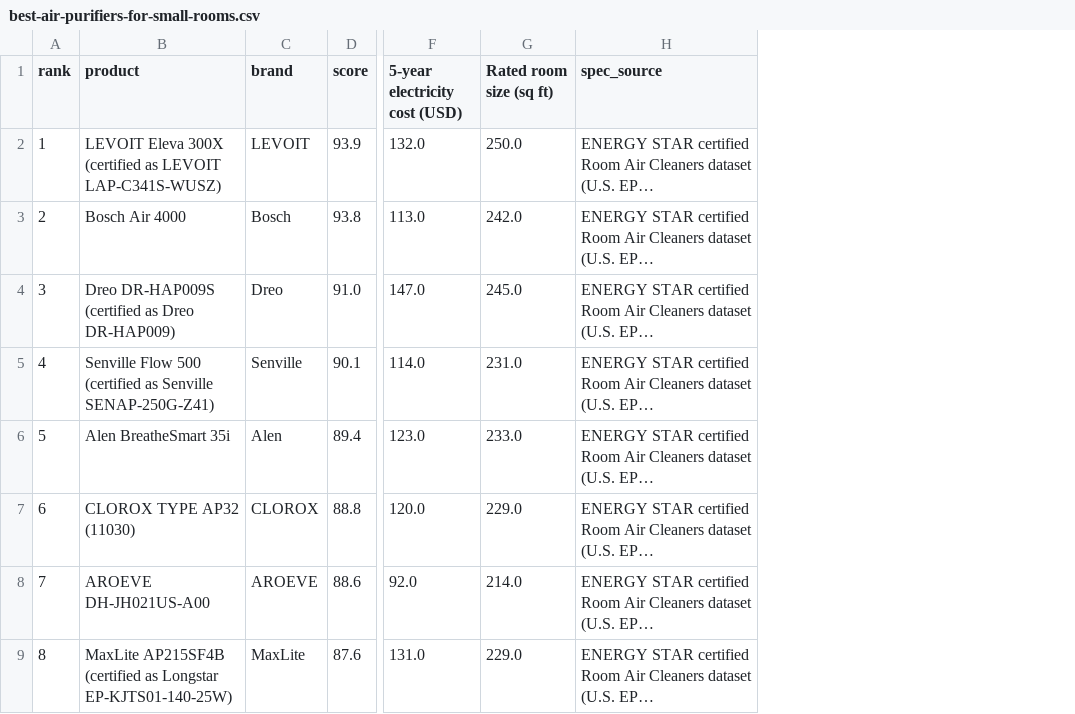
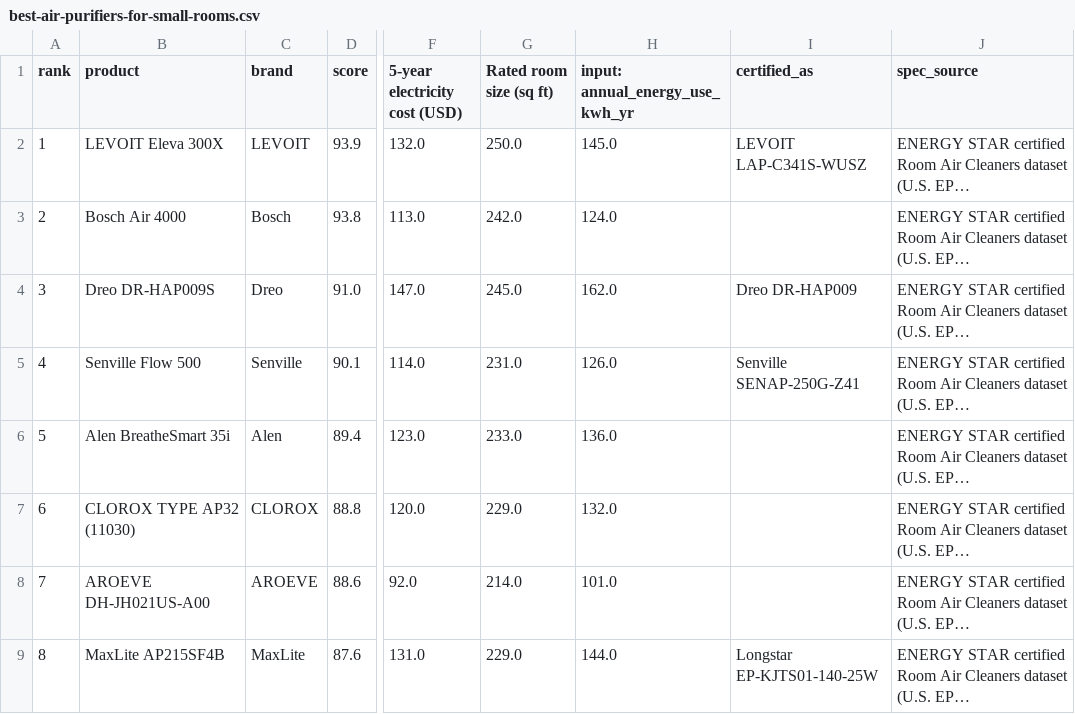
Before and after one commit to Milazzo11/bytherank-site, a CSV file: data/best-air-purifiers-for-small-rooms.csv, drawn as a sheet; only a part is shown, gaps mark what is left out; long unchanged cells end in …; the diff covers the shown part only; the diff names each change by its address in the sheet, - before the commit and + after, or states it on an @@ line.

```diff
--- a/data/best-air-purifiers-for-small-rooms.csv
+++ b/data/best-air-purifiers-for-small-rooms.csv
+column H (input: annual_energy_use_kwh_yr), rows 2-9: 145.0 | 124.0 | 162.0 | 126.0 | 136.0 | 132.0 | 101.0 | 144.0
+column I (certified_as), rows 2-9: LEVOIT LAP-C341S-WUSZ |  | Dreo DR-HAP009 | Senville SENAP-250G-Z41 |  |  |  | Longstar EP-KJTS01-140-25W
-B2 (product): LEVOIT Eleva 300X (certified as LEVOIT LAP-C341S-WUSZ)
+B2 (product): LEVOIT Eleva 300X
-B4 (product): Dreo DR-HAP009S (certified as Dreo DR-HAP009)
+B4 (product): Dreo DR-HAP009S
-B5 (product): Senville Flow 500 (certified as Senville SENAP-250G-Z41)
+B5 (product): Senville Flow 500
-B9 (product): MaxLite AP215SF4B (certified as Longstar EP-KJTS01-140-25W)
+B9 (product): MaxLite AP215SF4B
```
Also changed, not shown: 2 added rows, 1 removed row and row numbers in column A elsewhere in this file, data/best-air-purifiers-for-allergies.csv, data/best-air-purifiers-for-smoke.csv, 23 other files.
